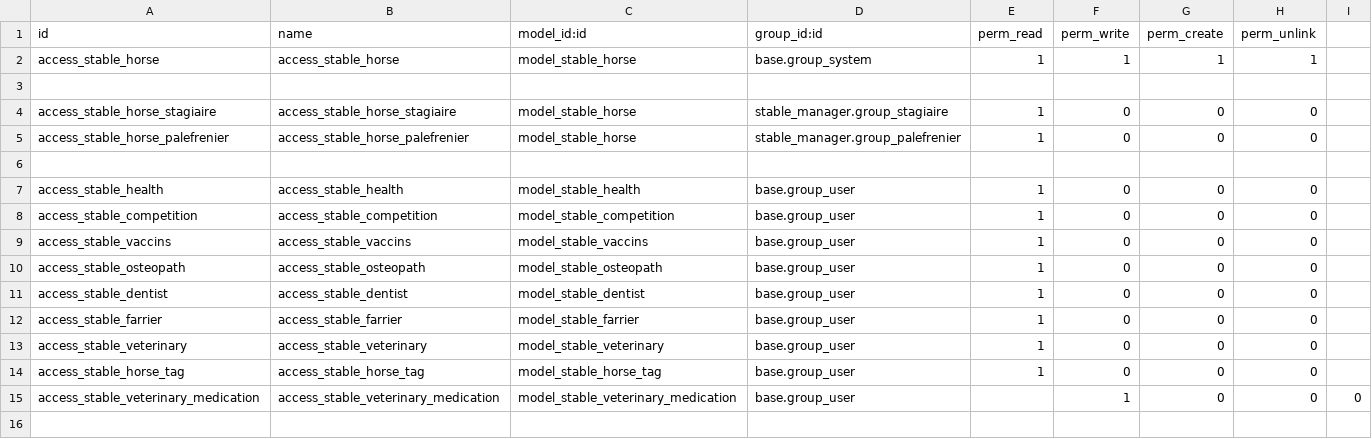
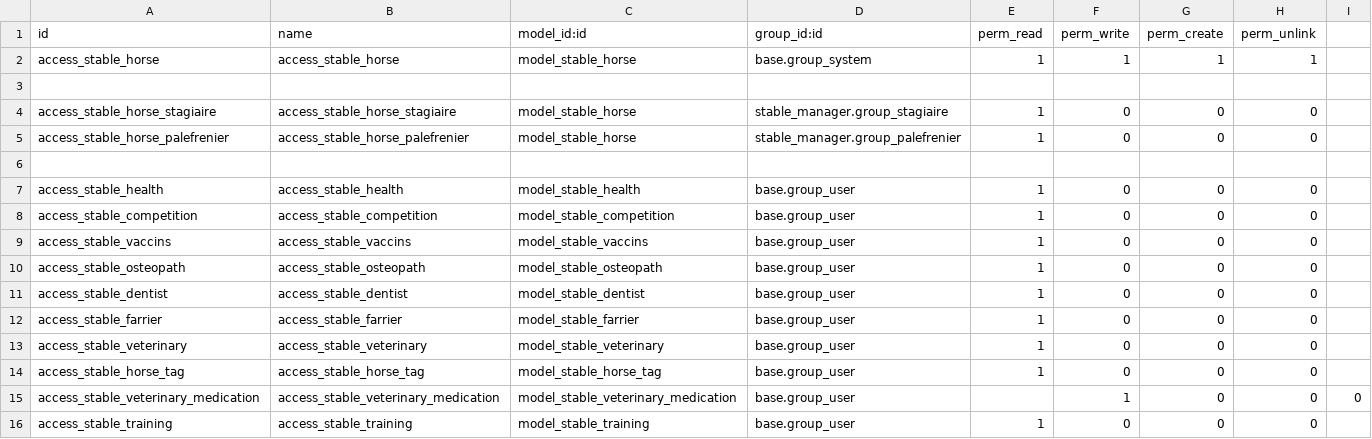
Before and after one commit to AlessGiu/stable_manager, a CSV file: security/ir.model.access.csv, drawn as a sheet.

```diff
--- a/security/ir.model.access.csv
+++ b/security/ir.model.access.csv
@@ -15 +15,2 @@ access_stable_horse_tag,access_stable_horse_tag,model_stable_horse_tag,base.grou
 access_stable_veterinary_medication,access_stable_veterinary_medication,model_stable_veterinary_medication,base.group_user,,1,0,0,0
+access_stable_training,access_stable_training,model_stable_training,base.group_user,1,0,0,0
```
Also changed, not shown: 6 other files.
